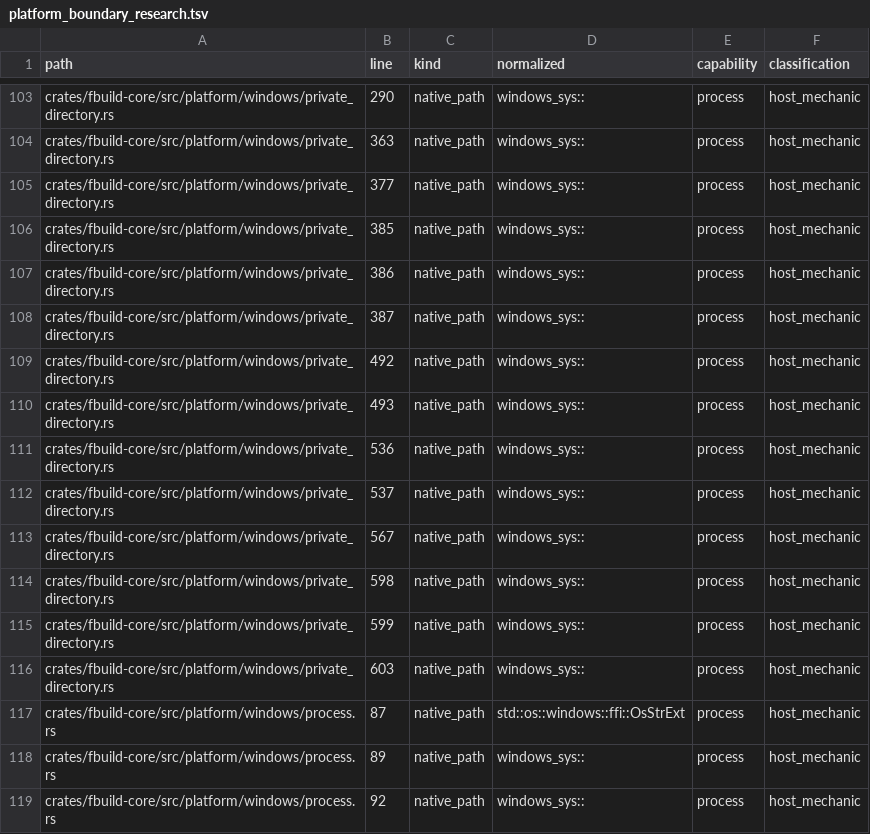
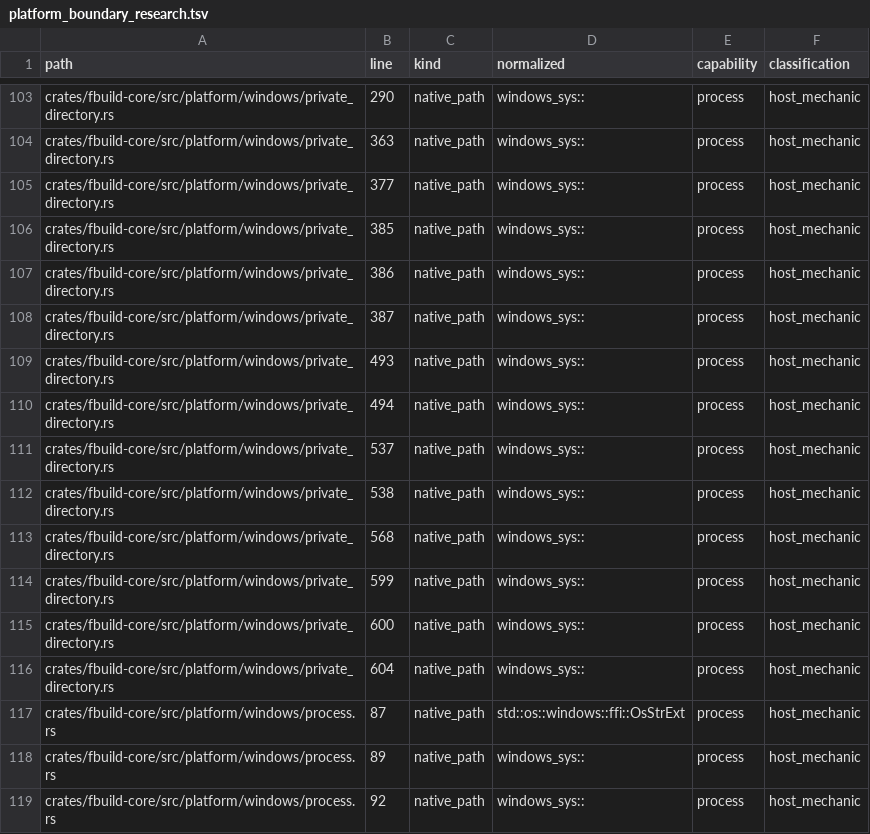
Before and after one commit to FastLED/fbuild, a TSV file: ci/platform_boundary_research.tsv, drawn as a sheet; only a part is shown, gaps mark what is left out.

Commit message:
fix: install immutable path policy through normalized platform APIs

```diff
--- a/ci/platform_boundary_research.tsv
+++ b/ci/platform_boundary_research.tsv
@@ -108,10 +108,10 @@ crates/fbuild-core/src/platform/windows/private_directory.rs	386	native_path	win
 crates/fbuild-core/src/platform/windows/private_directory.rs	387	native_path	windows_sys::	process	host_mechanic
-crates/fbuild-core/src/platform/windows/private_directory.rs	492	native_path	windows_sys::	process	host_mechanic
 crates/fbuild-core/src/platform/windows/private_directory.rs	493	native_path	windows_sys::	process	host_mechanic
-crates/fbuild-core/src/platform/windows/private_directory.rs	536	native_path	windows_sys::	process	host_mechanic
+crates/fbuild-core/src/platform/windows/private_directory.rs	494	native_path	windows_sys::	process	host_mechanic
 crates/fbuild-core/src/platform/windows/private_directory.rs	537	native_path	windows_sys::	process	host_mechanic
-crates/fbuild-core/src/platform/windows/private_directory.rs	567	native_path	windows_sys::	process	host_mechanic
-crates/fbuild-core/src/platform/windows/private_directory.rs	598	native_path	windows_sys::	process	host_mechanic
+crates/fbuild-core/src/platform/windows/private_directory.rs	538	native_path	windows_sys::	process	host_mechanic
+crates/fbuild-core/src/platform/windows/private_directory.rs	568	native_path	windows_sys::	process	host_mechanic
 crates/fbuild-core/src/platform/windows/private_directory.rs	599	native_path	windows_sys::	process	host_mechanic
-crates/fbuild-core/src/platform/windows/private_directory.rs	603	native_path	windows_sys::	process	host_mechanic
+crates/fbuild-core/src/platform/windows/private_directory.rs	600	native_path	windows_sys::	process	host_mechanic
+crates/fbuild-core/src/platform/windows/private_directory.rs	604	native_path	windows_sys::	process	host_mechanic
 crates/fbuild-core/src/platform/windows/process.rs	87	native_path	std::os::windows::ffi::OsStrExt	process	host_mechanic
```
Also changed, not shown: 7 other files.
